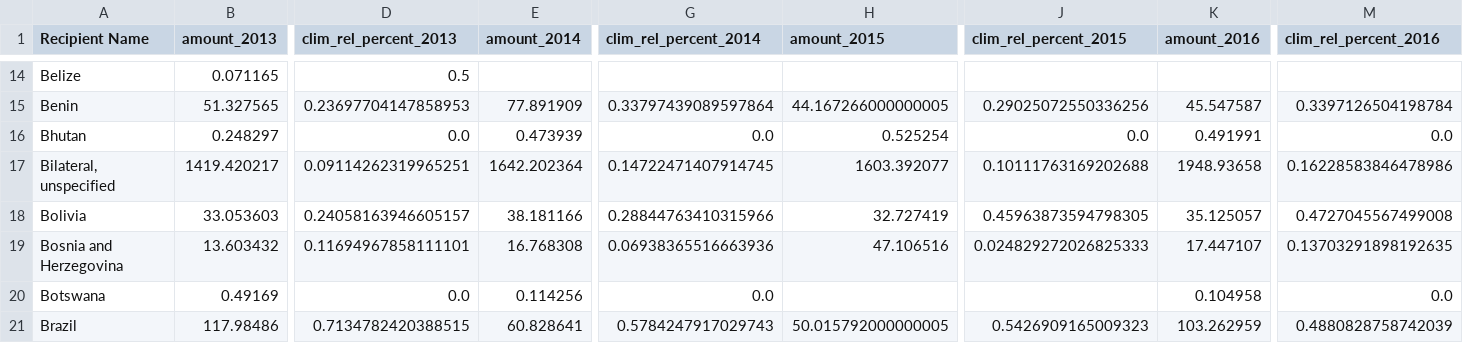
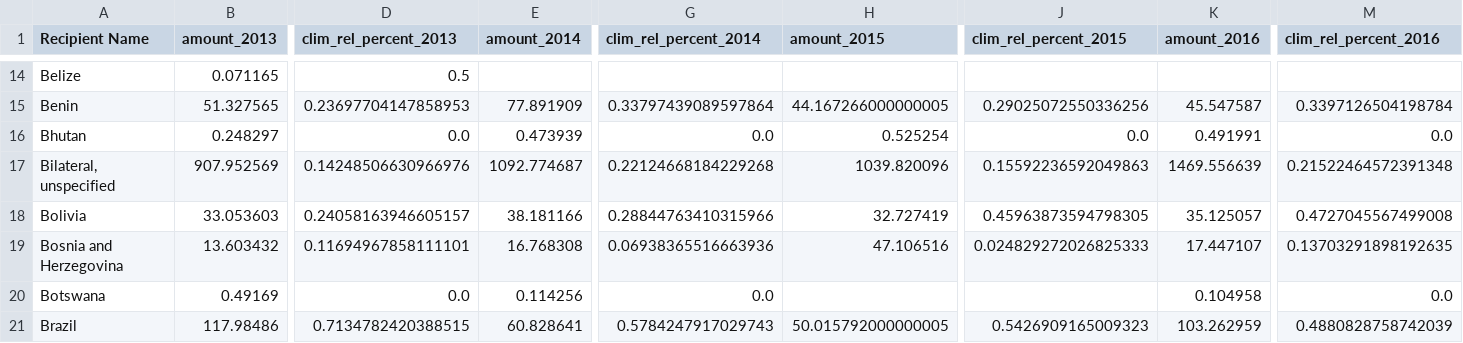
Before and after one commit to Samuel-Drewes/KlimaPortfolios, a CSV file: upload_data/all_country_df.csv, drawn as a sheet; only a part is shown, gaps mark what is left out; the diff covers the shown part only; the diff names each change by its address in the sheet, - before the commit and + after, or states it on an @@ line.

Commit message:
v9 data fixes 4

```diff
--- a/upload_data/all_country_df.csv
+++ b/upload_data/all_country_df.csv
-B17 (amount_2013): 1419.420217
+B17 (amount_2013): 907.952569
-D17 (clim_rel_percent_2013): 0.09114262319965251
+D17 (clim_rel_percent_2013): 0.14248506630966976
-E17 (amount_2014): 1642.202364
+E17 (amount_2014): 1092.774687
-G17 (clim_rel_percent_2014): 0.14722471407914745
+G17 (clim_rel_percent_2014): 0.22124668184229268
-H17 (amount_2015): 1603.392077
+H17 (amount_2015): 1039.820096
-J17 (clim_rel_percent_2015): 0.10111763169202688
+J17 (clim_rel_percent_2015): 0.15592236592049863
-K17 (amount_2016): 1948.93658
+K17 (amount_2016): 1469.556639
-M17 (clim_rel_percent_2016): 0.16228583846478986
+M17 (clim_rel_percent_2016): 0.21522464572391348
```
Also changed, not shown: 12 edited cells elsewhere in this file, 1 other file.
